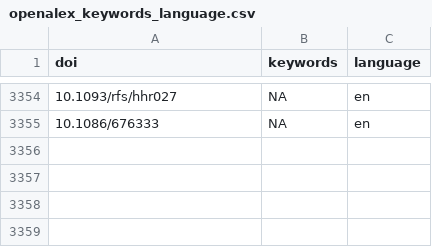
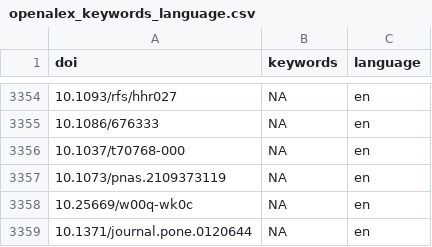
Before and after one commit to forrtproject/FReD-data, a CSV file: cache/openalex_keywords_language.csv, drawn as a sheet; only a part is shown, gaps mark what is left out.

```diff
--- a/cache/openalex_keywords_language.csv
+++ b/cache/openalex_keywords_language.csv
@@ -3355 +3355,5 @@
 "10.1086/676333",NA,"en"
+"10.1037/t70768-000",NA,"en"
+"10.1073/pnas.2109373119",NA,"en"
+"10.25669/w00q-wk0c",NA,"en"
+"10.1371/journal.pone.0120644",NA,"en"
```
Also changed, not shown: cache/unpaywall_oa.csv, output/flora_export_log.csv, 4 other files.
